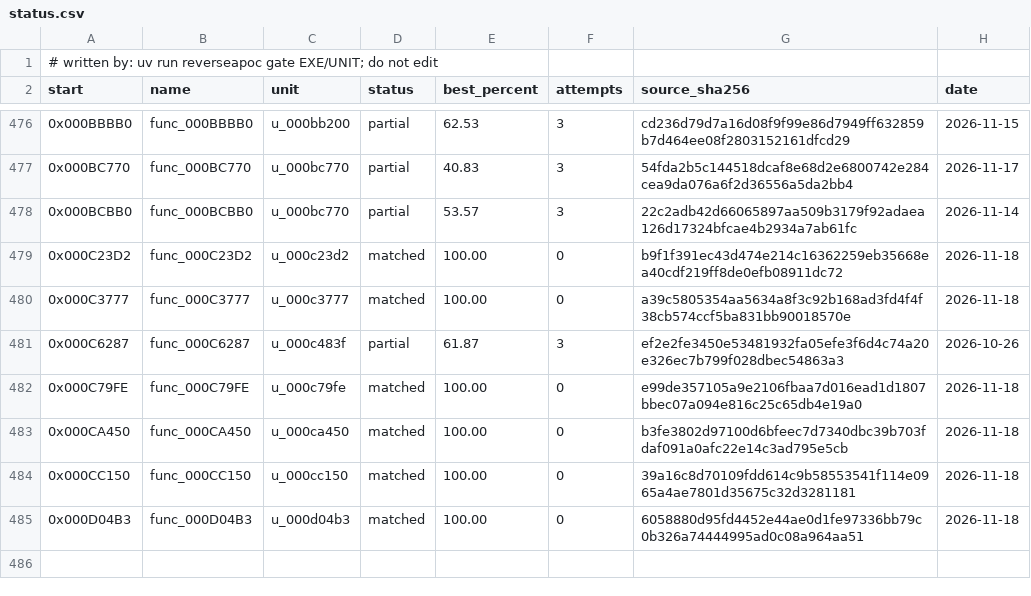
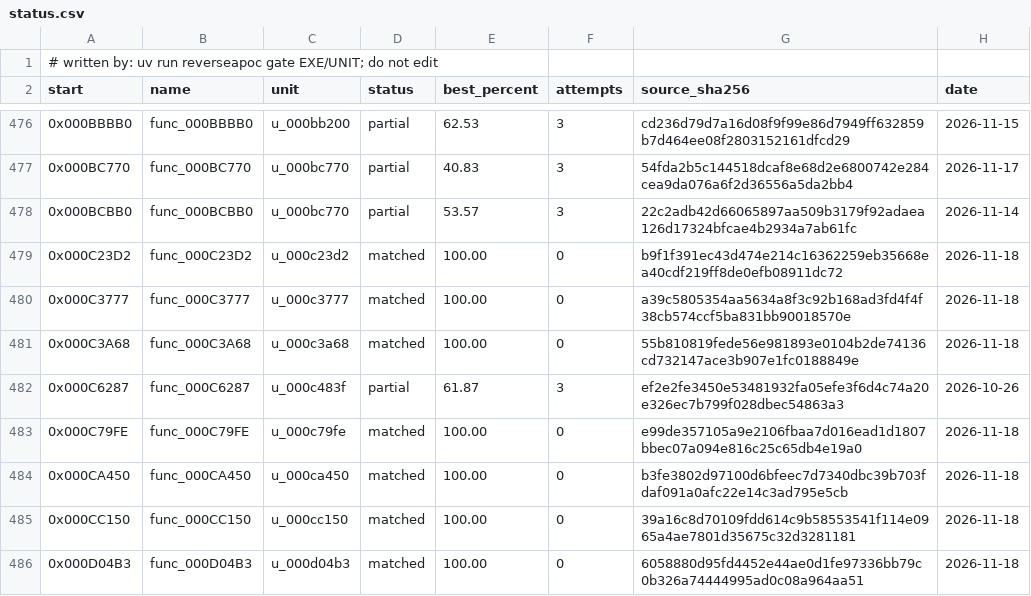
Before and after one commit to ayrtondenner/ReverseApoc, a CSV file: config/tacp/status.csv, drawn as a sheet; only a part is shown, gaps mark what is left out.

```diff
--- a/config/tacp/status.csv
+++ b/config/tacp/status.csv
@@ -480,2 +480,3 @@ start,name,unit,status,best_percent,attempts,source_sha256,date
 0x000C3777,func_000C3777,u_000c3777,matched,100.00,0,a39c5805354aa5634a8f3c92b168ad3fd4f4f38cb574ccf5ba831bb90018570e,2026-11-18
+0x000C3A68,func_000C3A68,u_000c3a68,matched,100.00,0,55b810819fede56e981893e0104b2de74136cd732147ace3b907e1fc0188849e,2026-11-18
 0x000C6287,func_000C6287,u_000c483f,partial,61.87,3,ef2e2fe3450e53481932fa05efe3f6d4c74a20e326ec7b799f028dbec54863a3,2026-10-26
```
Also changed, not shown: 2 other files.
